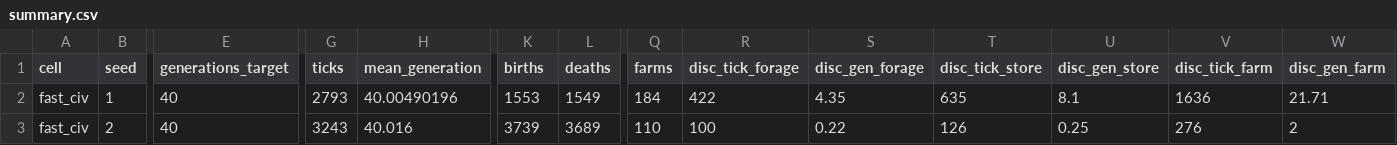
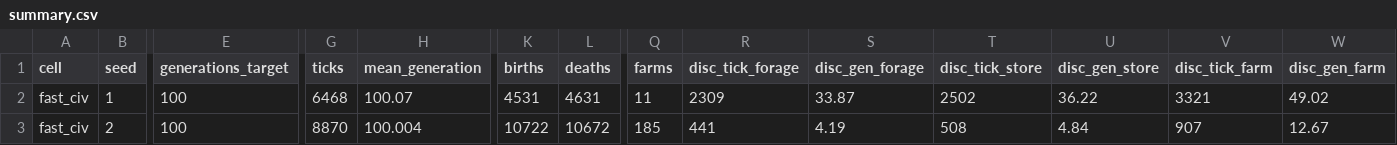
Before and after one commit to kyusang4657/slime-lab, a CSV file: docs/analysis/example/run/summary.csv, drawn as a sheet; only a part is shown, gaps mark what is left out; the diff covers the shown part only; the diff names each change by its address in the sheet, - before the commit and + after, or states it on an @@ line.

```diff
--- a/docs/analysis/example/run/summary.csv
+++ b/docs/analysis/example/run/summary.csv
-E2:E3 (generations_target): 40
+E2:E3 (generations_target): 100
-G2 (ticks): 2793
+G2 (ticks): 6468
-H2 (mean_generation): 40.00490196
+H2 (mean_generation): 100.07
-K2 (births): 1553
+K2 (births): 4531
-L2 (deaths): 1549
+L2 (deaths): 4631
-Q2 (farms): 184
+Q2 (farms): 11
-R2 (disc_tick_forage): 422
+R2 (disc_tick_forage): 2309
-S2 (disc_gen_forage): 4.35
+S2 (disc_gen_forage): 33.87
-T2 (disc_tick_store): 635
+T2 (disc_tick_store): 2502
-U2 (disc_gen_store): 8.1
+U2 (disc_gen_store): 36.22
-V2 (disc_tick_farm): 1636
+V2 (disc_tick_farm): 3321
-W2 (disc_gen_farm): 21.71
+W2 (disc_gen_farm): 49.02
-G3 (ticks): 3243
+G3 (ticks): 8870
-H3 (mean_generation): 40.016
+H3 (mean_generation): 100.004
-K3 (births): 3739
+K3 (births): 10722
-L3 (deaths): 3689
+L3 (deaths): 10672
-Q3 (farms): 110
+Q3 (farms): 185
-R3 (disc_tick_forage): 100
+R3 (disc_tick_forage): 441
-S3 (disc_gen_forage): 0.22
+S3 (disc_gen_forage): 4.19
-T3 (disc_tick_store): 126
+T3 (disc_tick_store): 508
-U3 (disc_gen_store): 0.25
+U3 (disc_gen_store): 4.84
-V3 (disc_tick_farm): 276
+V3 (disc_tick_farm): 907
-W3 (disc_gen_farm): 2
+W3 (disc_gen_farm): 12.67
```
Also changed, not shown: 4 added rows and 40 edited cells elsewhere in this file, docs/analysis/example/run/cells.csv, docs/analysis/example/sweep/cells.csv, 17 other files.
